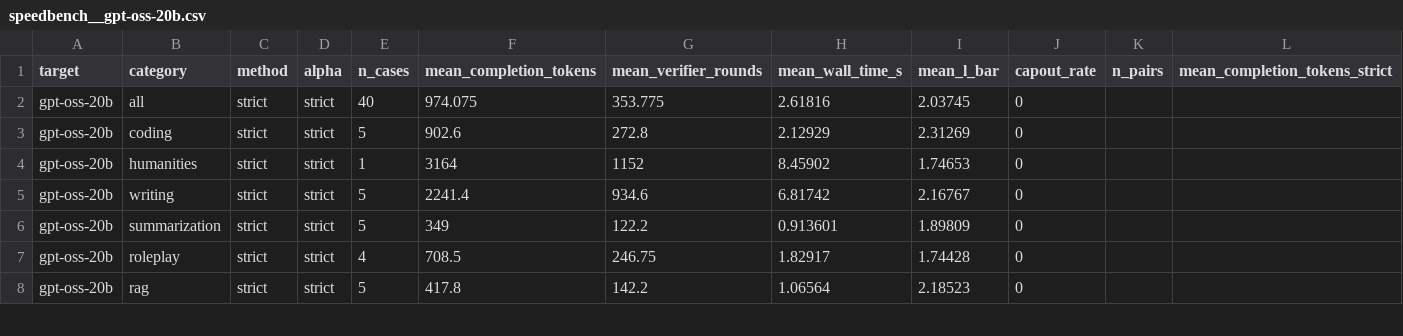
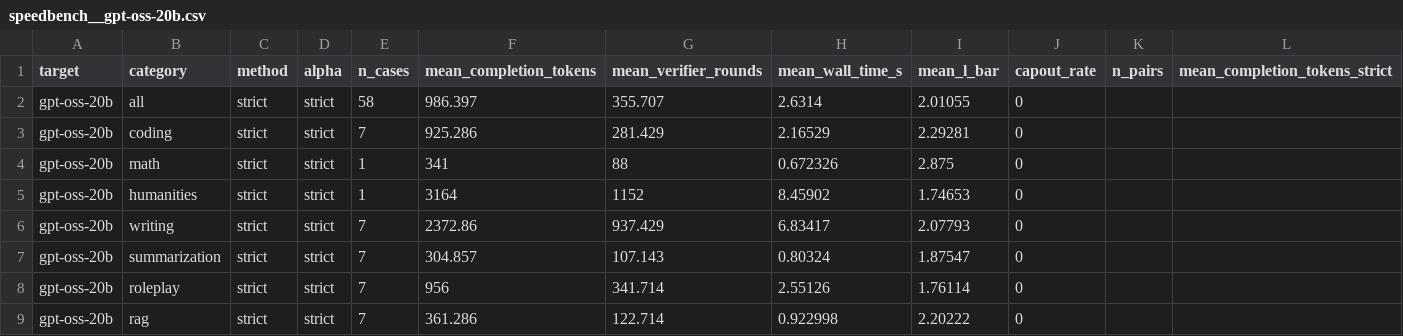
Before and after one commit to billxby/lossy-token-eff, a CSV file: campaign/addendum/tables/speedbench__gpt-oss-20b.csv, drawn as a sheet; only a part is shown; addresses are those after the commit; rows hold the shown columns only; the diff covers the shown part only; the diff names each change by its address in the sheet, - before the commit and + after, or states it on an @@ line.

```diff
--- a/campaign/addendum/tables/speedbench__gpt-oss-20b.csv
+++ b/campaign/addendum/tables/speedbench__gpt-oss-20b.csv
-E2 (n_cases): 40
+E2 (n_cases): 58
-F2 (mean_completion_tokens): 974.075
+F2 (mean_completion_tokens): 986.397
-G2 (mean_verifier_rounds): 353.775
+G2 (mean_verifier_rounds): 355.707
-H2 (mean_wall_time_s): 2.61816
+H2 (mean_wall_time_s): 2.6314
-I2 (mean_l_bar): 2.03745
+I2 (mean_l_bar): 2.01055
-E3 (n_cases): 5
+E3 (n_cases): 7
-F3 (mean_completion_tokens): 902.6
+F3 (mean_completion_tokens): 925.286
-G3 (mean_verifier_rounds): 272.8
+G3 (mean_verifier_rounds): 281.429
-H3 (mean_wall_time_s): 2.12929
+H3 (mean_wall_time_s): 2.16529
-I3 (mean_l_bar): 2.31269
+I3 (mean_l_bar): 2.29281
+row 4: gpt-oss-20b | math | strict | strict | 1 | 341 | 88 | 0.672326 | 2.875 | 0
-E6:E7 (n_cases): 5
+E6:E7 (n_cases): 7
-F6 (mean_completion_tokens): 2241.4
+F6 (mean_completion_tokens): 2372.86
-G6 (mean_verifier_rounds): 934.6
+G6 (mean_verifier_rounds): 937.429
-H6 (mean_wall_time_s): 6.81742
+H6 (mean_wall_time_s): 6.83417
-I6 (mean_l_bar): 2.16767
+I6 (mean_l_bar): 2.07793
-F7 (mean_completion_tokens): 349
+F7 (mean_completion_tokens): 304.857
-G7 (mean_verifier_rounds): 122.2
+G7 (mean_verifier_rounds): 107.143
-H7 (mean_wall_time_s): 0.913601
+H7 (mean_wall_time_s): 0.80324
-I7 (mean_l_bar): 1.89809
+I7 (mean_l_bar): 1.87547
-E8 (n_cases): 4
+E8 (n_cases): 7
-F8 (mean_completion_tokens): 708.5
+F8 (mean_completion_tokens): 956
-G8 (mean_verifier_rounds): 246.75
+G8 (mean_verifier_rounds): 341.714
-H8 (mean_wall_time_s): 1.82917
+H8 (mean_wall_time_s): 2.55126
-I8 (mean_l_bar): 1.74428
+I8 (mean_l_bar): 1.76114
-E9 (n_cases): 5
+E9 (n_cases): 7
-F9 (mean_completion_tokens): 417.8
+F9 (mean_completion_tokens): 361.286
-G9 (mean_verifier_rounds): 142.2
+G9 (mean_verifier_rounds): 122.714
-H9 (mean_wall_time_s): 1.06564
+H9 (mean_wall_time_s): 0.922998
-I9 (mean_l_bar): 2.18523
+I9 (mean_l_bar): 2.20222
```
Also changed, not shown: 15 edited cells elsewhere in this file, campaign/addendum/analysis/hardware_tpr_model.csv, campaign/addendum/analysis/hardware_tpr_ratio.csv, 9 other files.
